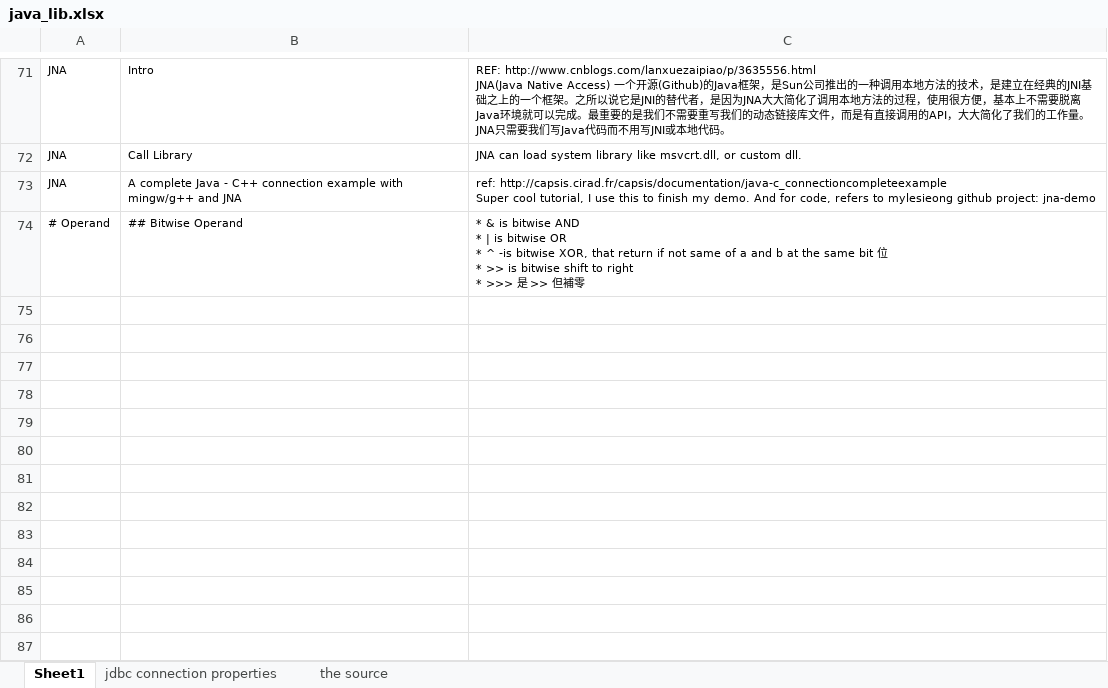
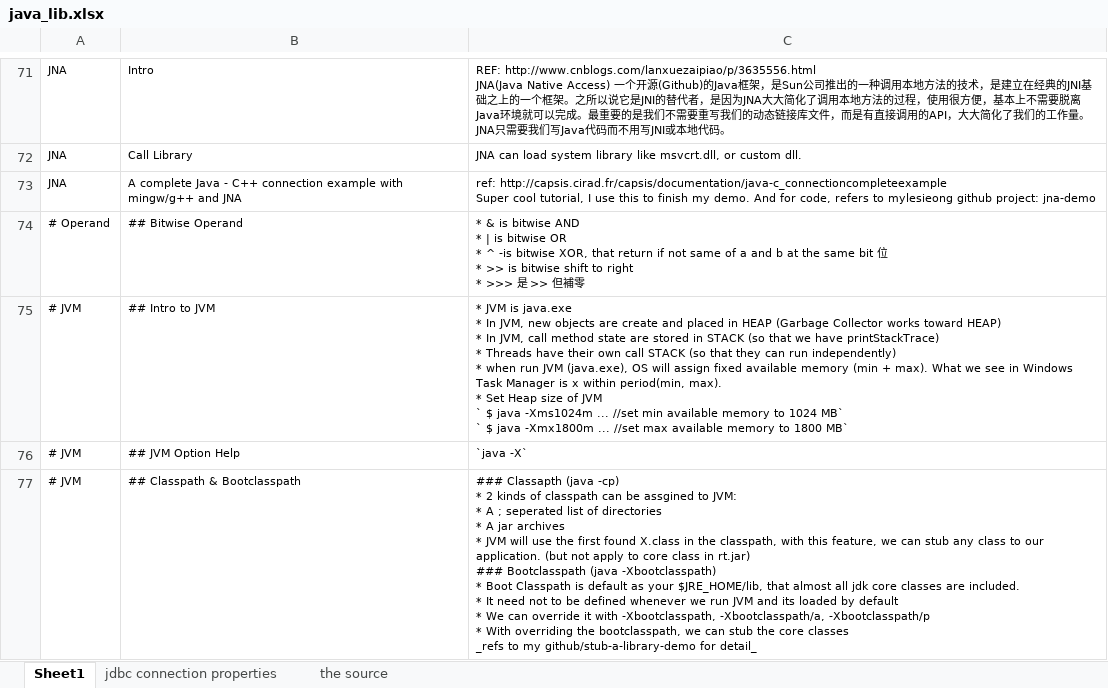
Before and after one commit to mylesieong/code_library, an Excel workbook: java_lib.xlsx, sheet Sheet1, drawn as a sheet; only a part is shown, gaps mark what is left out; values as stored, in another font and other column widths than the file's, no borders; ↵ is a line break in a cell; the diff names each change by its address in the sheet, - before the commit and + after, or states it on an @@ line.

Commit message:
Add java entry on jvm and java covert

```diff
--- a/java_lib.xlsx (sheet Sheet1)
+++ b/java_lib.xlsx (sheet Sheet1)
+row 75: # JVM | ## Intro to JVM | * JVM is java.exe ↵ * In JVM, new objects are create and placed in HEAP (Garbage Collector works toward HEAP) ↵ * In JVM, call method state are stored in STACK (so that we have printStackTrace) ↵ * Threads have their own call STACK (so that they can run independently) ↵ * when run JVM (java.exe), OS will assign fixed available memory (min + max). What we see in Windows Task Manager is x within period(min, max). ↵ * Set Heap size of JVM ↵ ` $ java -Xms1024m ... //set min available memory to 1024 MB` ↵ ` $ java -Xmx1800m ... //set max available memory to 1800 MB`
+row 76: # JVM | ## JVM Option Help | `java -X`
+row 77: # JVM | ## Classpath & Bootclasspath | ### Classapth (java -cp) ↵ * 2 kinds of classpath can be assgined to JVM: ↵ * A ; seperated list of directories ↵ * A jar archives ↵ * JVM will use the first found X.class in the classpath, with this feature, we can stub any class to our application. (but not apply to core class in rt.jar) ↵ ### Bootclasspath (java -Xbootclasspath) ↵ * Boot Classpath is default as your $JRE_HOME/lib, that almost all jdk core classes are included. ↵ * It need not to be defined whenever we run JVM and its loaded by default ↵ * We can override it with -Xbootclasspath, -Xbootclasspath/a, -Xbootclasspath/p ↵ * With overriding the bootclasspath, we can stub the core classes ↵ _refs to my github/stub-a-library-demo for detail_
```
